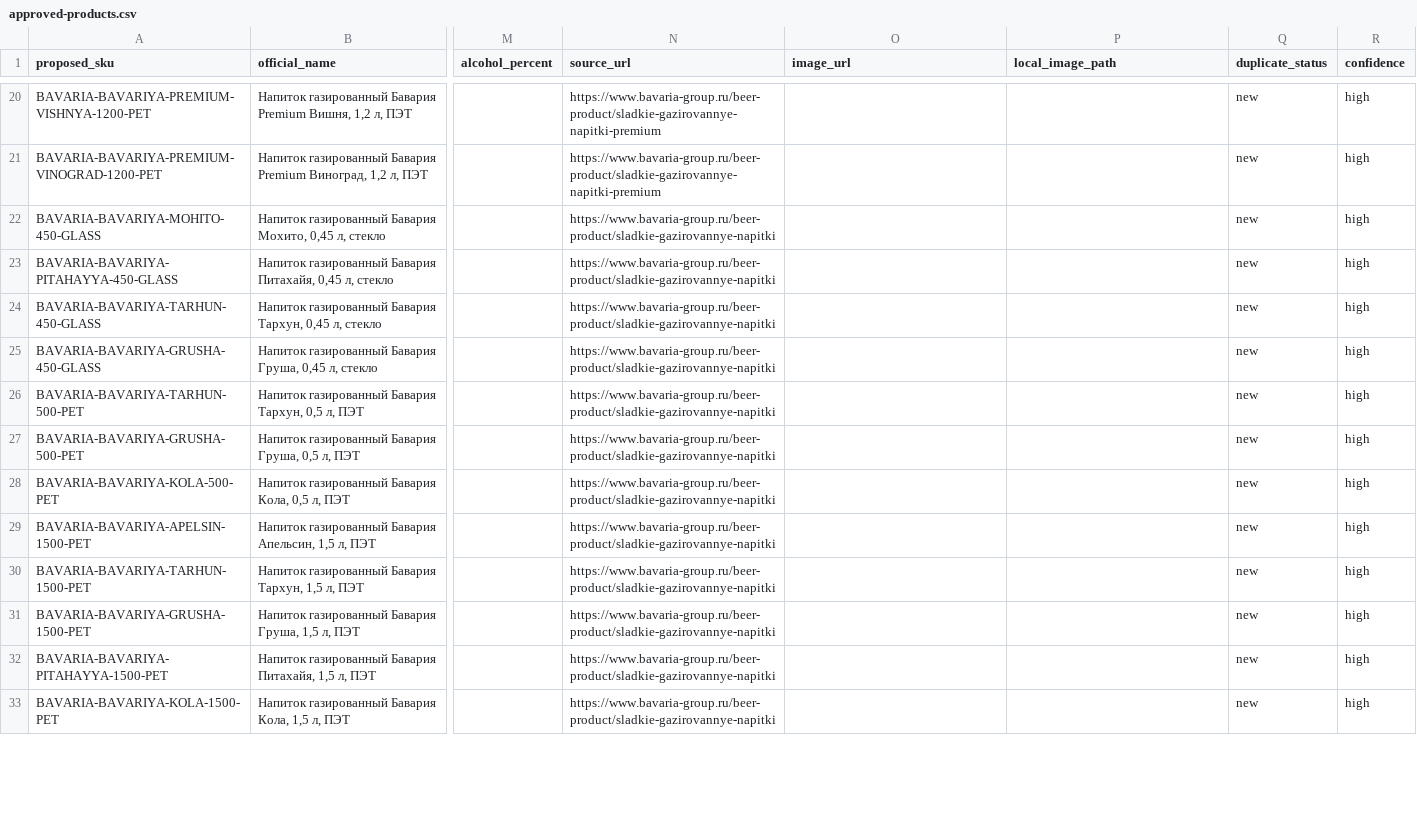
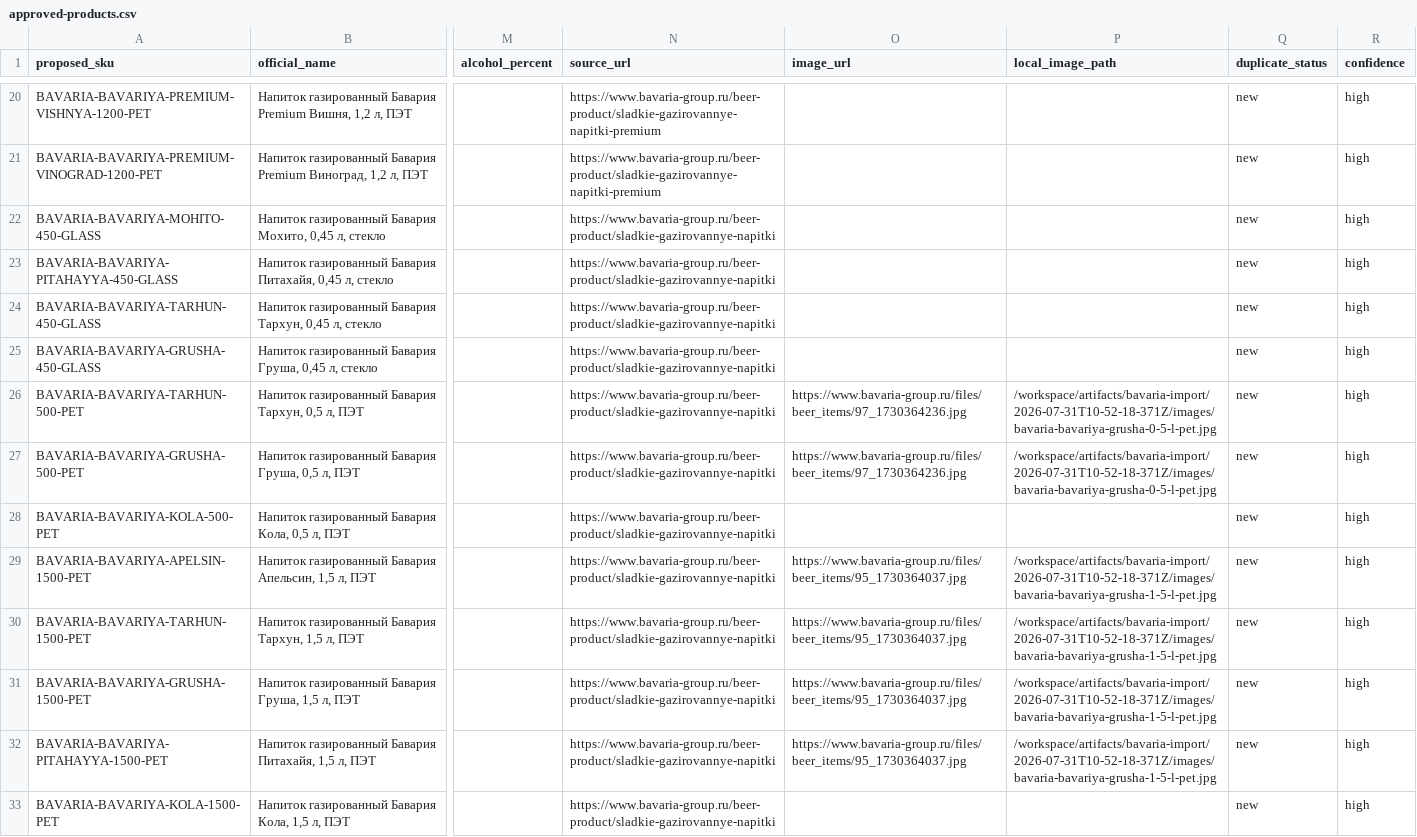
Before and after one commit to sharipdaitmirzaev-hue/tinda-app, a CSV file: artifacts/bavaria-import/2026-07-31T12-07-12-385Z-pdf-reviewed/approved-products.csv, drawn as a sheet; only a part is shown, gaps mark what is left out; the diff covers the shown part only; the diff names each change by its address in the sheet, - before the commit and + after, or states it on an @@ line.

```diff
--- a/artifacts/bavaria-import/2026-07-31T12-07-12-385Z-pdf-reviewed/approved-products.csv
+++ b/artifacts/bavaria-import/2026-07-31T12-07-12-385Z-pdf-reviewed/approved-products.csv
-O26:O27 (image_url): (empty)
+O26:O27 (image_url): https://www.bavaria-group.ru/files/beer_items/97_1730364236.jpg
-P26:P27 (local_image_path): (empty)
+P26:P27 (local_image_path): /workspace/artifacts/bavaria-import/2026-07-31T10-52-18-371Z/images/bavaria-bavariya-grusha-0-5-l-pet.jpg
-O29:O32 (image_url): (empty)
+O29:O32 (image_url): https://www.bavaria-group.ru/files/beer_items/95_1730364037.jpg
-P29:P32 (local_image_path): (empty)
+P29:P32 (local_image_path): /workspace/artifacts/bavaria-import/2026-07-31T10-52-18-371Z/images/bavaria-bavariya-grusha-1-5-l-pet.jpg
```
Also changed, not shown: 46 edited cells elsewhere in this file, 15 other files.
